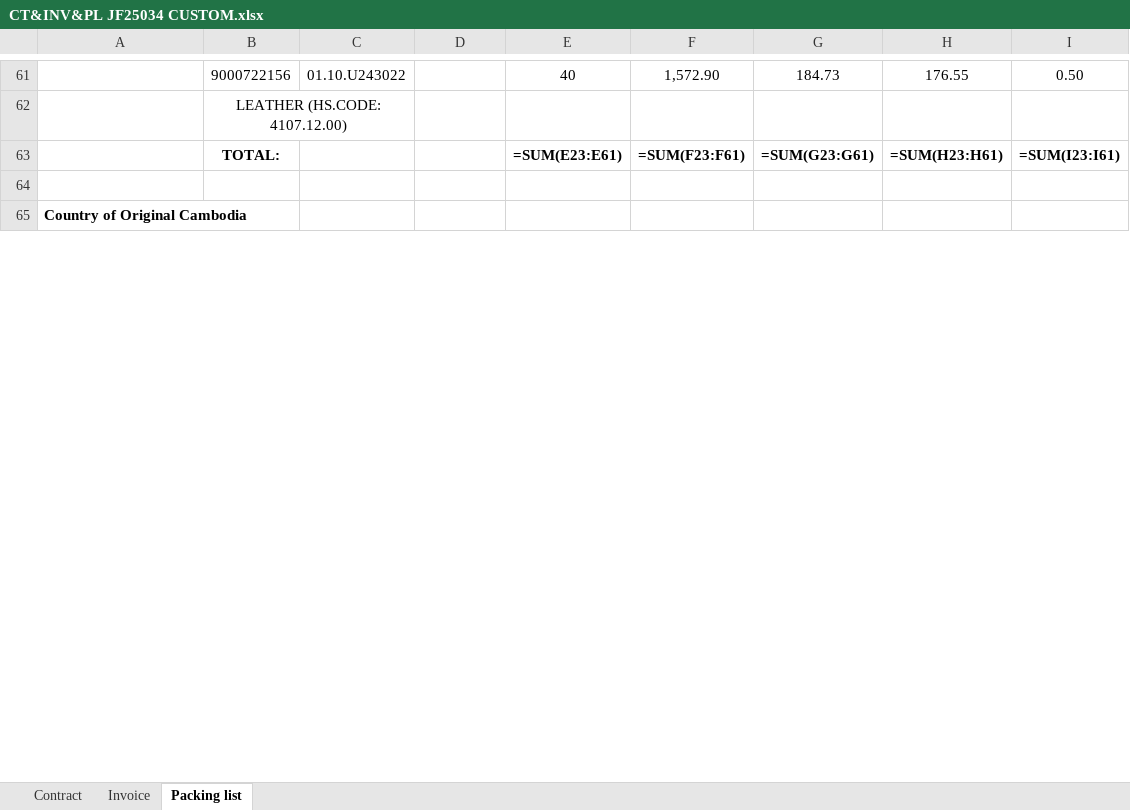
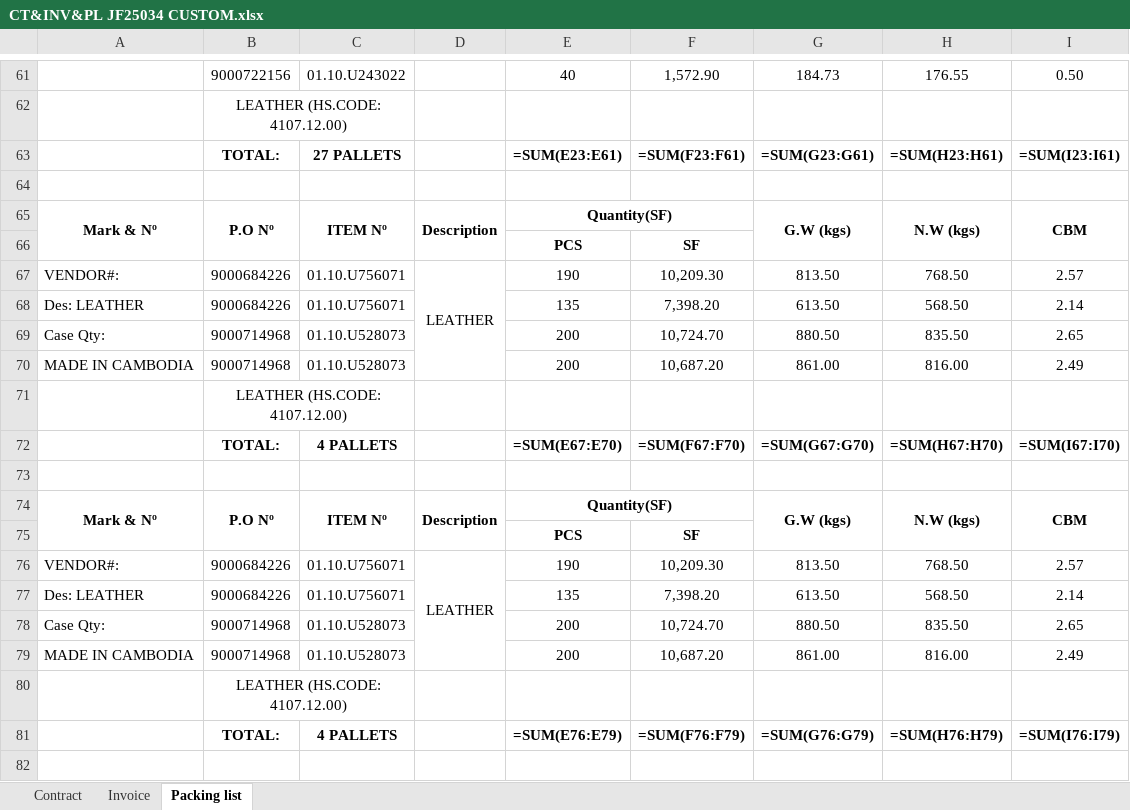
Before and after one commit to GiyoXD/inv_pkl_contract_creation, an Excel workbook: result/JF25034/CT&INV&PL JF25034 CUSTOM.xlsx, sheet Packing list, drawn as a sheet; only a part is shown, gaps mark what is left out; the shorter side is filled out with more unchanged rows; values as stored, in another font and other column widths than the file's, no borders; formulas without a stored value are shown as written; charts and pictures not drawn; the diff covers the shown part only; the diff names each change by its address in the sheet, - before the commit and + after, or states it on an @@ line.

```diff
--- a/result/JF25034/CT&INV&PL JF25034 CUSTOM.xlsx (sheet Packing list)
+++ b/result/JF25034/CT&INV&PL JF25034 CUSTOM.xlsx (sheet Packing list)
-C63: (empty)
+C63: 27 PALLETS
+row 64: (empty)
+row 65: Mark & Nº | P.O Nº | ITEM Nº | Description | Quantity(SF) |  | G.W (kgs) | N.W (kgs) | CBM
+row 66:  |  |  |  | PCS | SF
+row 67: VENDOR#: | 9000684226 | 01.10.U756071 | LEATHER | 190 | 10,209.30 | 813.50 | 768.50 | 2.57
+row 68: Des: LEATHER | 9000684226 | 01.10.U756071 |  | 135 | 7,398.20 | 613.50 | 568.50 | 2.14
+row 69: Case Qty: | 9000714968 | 01.10.U528073 |  | 200 | 10,724.70 | 880.50 | 835.50 | 2.65
+row 70: MADE IN CAMBODIA | 9000714968 | 01.10.U528073 |  | 200 | 10,687.20 | 861.00 | 816.00 | 2.49
+row 71:  | LEATHER (HS.CODE: 4107.12.00)
+row 72:  | TOTAL: | 4 PALLETS |  | =SUM(E67:E70) | =SUM(F67:F70) | =SUM(G67:G70) | =SUM(H67:H70) | =SUM(I67:I70)
+row 73: (empty)
+row 74: Mark & Nº | P.O Nº | ITEM Nº | Description | Quantity(SF) |  | G.W (kgs) | N.W (kgs) | CBM
+row 75:  |  |  |  | PCS | SF
+row 76: VENDOR#: | 9000684226 | 01.10.U756071 | LEATHER | 190 | 10,209.30 | 813.50 | 768.50 | 2.57
+row 77: Des: LEATHER | 9000684226 | 01.10.U756071 |  | 135 | 7,398.20 | 613.50 | 568.50 | 2.14
+row 78: Case Qty: | 9000714968 | 01.10.U528073 |  | 200 | 10,724.70 | 880.50 | 835.50 | 2.65
+row 79: MADE IN CAMBODIA | 9000714968 | 01.10.U528073 |  | 200 | 10,687.20 | 861.00 | 816.00 | 2.49
+row 80:  | LEATHER (HS.CODE: 4107.12.00)
+row 81:  | TOTAL: | 4 PALLETS |  | =SUM(E76:E79) | =SUM(F76:F79) | =SUM(G76:G79) | =SUM(H76:H79) | =SUM(I76:I79)
+row 82: (empty)
```
Also changed, not shown: 9 added rows and 3 edited cells elsewhere in this sheet, sheet Invoice, sheet Contract, JF25034.xlsx, result/JF25034/CT&INV&PL JF25034 FOB.xlsx, 7 other files.
